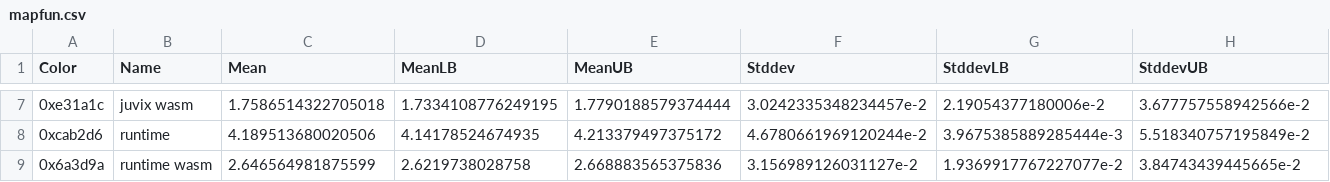
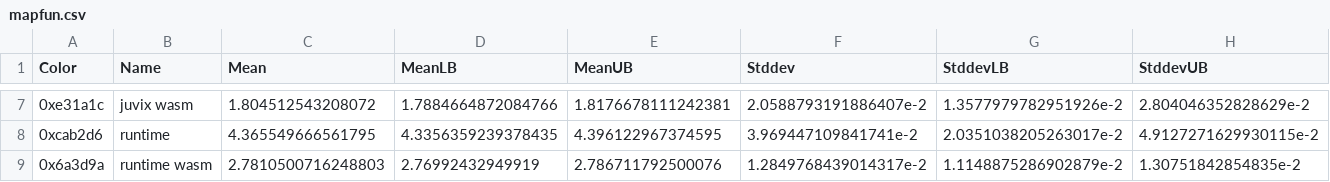
Before and after one commit to paulcadman/juvix-nightly-builds, a CSV file: benchmark-results/csv/mapfun.csv, drawn as a sheet; only a part is shown, gaps mark what is left out; the diff covers the shown part only.

Commit message:
Add benchmark results

```diff
--- a/benchmark-results/csv/mapfun.csv
+++ b/benchmark-results/csv/mapfun.csv
@@ -7,3 +7,3 @@ Color,Name,Mean,MeanLB,MeanUB,Stddev,StddevLB,StddevUB
-0xe31a1c,juvix wasm,1.7586514322705018,1.7334108776249195,1.7790188579374444,3.0242335348234457e-2,2.19054377180006e-2,3.677757558942566e-2
-0xcab2d6,runtime,4.189513680020506,4.14178524674935,4.213379497375172,4.6780661969120244e-2,3.9675385889285444e-3,5.518340757195849e-2
-0x6a3d9a,runtime wasm,2.646564981875599,2.6219738028758,2.668883565375836,3.156989126031127e-2,1.9369917767227077e-2,3.84743439445665e-2
+0xe31a1c,juvix wasm,1.804512543208072,1.7884664872084766,1.8176678111242381,2.0588793191886407e-2,1.3577979782951926e-2,2.804046352828629e-2
+0xcab2d6,runtime,4.365549666561795,4.3356359239378435,4.396122967374595,3.969447109841741e-2,2.0351038205263017e-2,4.9127271629930115e-2
+0x6a3d9a,runtime wasm,2.7810500716248803,2.76992432949919,2.786711792500076,1.2849768439014317e-2,1.1148875286902879e-2,1.30751842854835e-2
```
Also changed, not shown: 30 edited cells elsewhere in this file, benchmark-results/csv/combinations.csv, benchmark-results/csv/fibonacci.csv, 17 other files.
